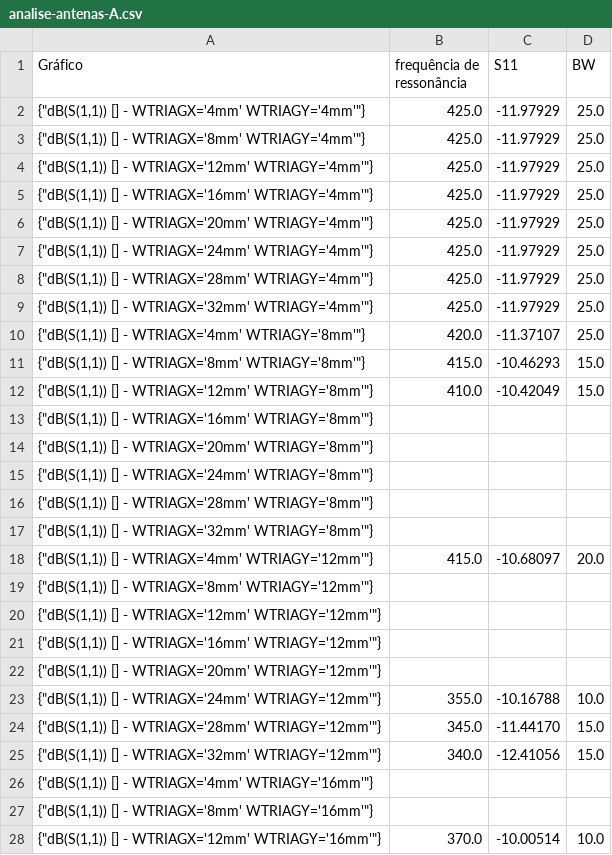
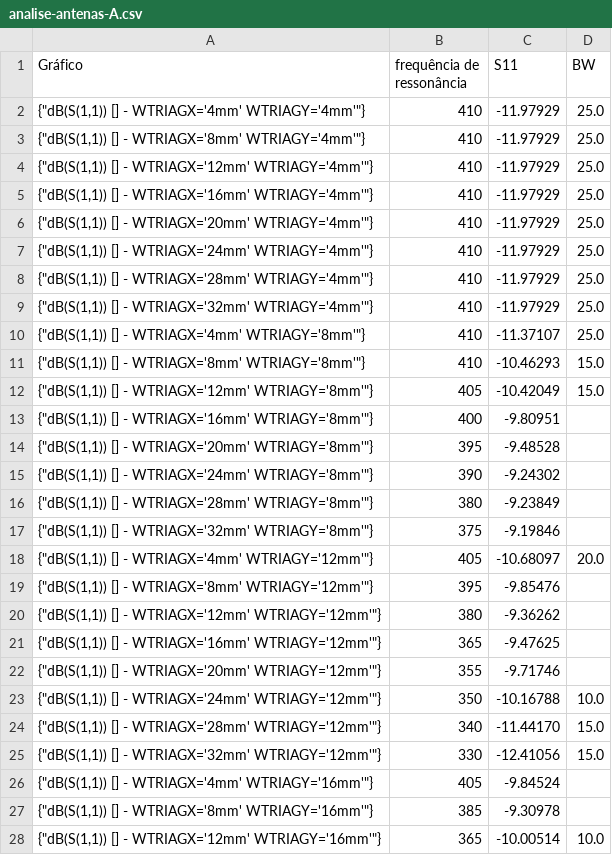
Before and after one commit to KamillyCarvalho/analiseGraficosAntenas, a CSV file: analise-antenas-A.csv, drawn as a sheet; only a part is shown; the diff covers the shown part only.

```diff
--- a/analise-antenas-A.csv
+++ b/analise-antenas-A.csv
@@ -1,28 +1,28 @@
 Gráfico,frequência de ressonância,S11,BW
-"{""dB(S(1,1)) [] - WTRIAGX='4mm' WTRIAGY='4mm'""}",425.0,-11.97929,25.0
-"{""dB(S(1,1)) [] - WTRIAGX='8mm' WTRIAGY='4mm'""}",425.0,-11.97929,25.0
-"{""dB(S(1,1)) [] - WTRIAGX='12mm' WTRIAGY='4mm'""}",425.0,-11.97929,25.0
-"{""dB(S(1,1)) [] - WTRIAGX='16mm' WTRIAGY='4mm'""}",425.0,-11.97929,25.0
-"{""dB(S(1,1)) [] - WTRIAGX='20mm' WTRIAGY='4mm'""}",425.0,-11.97929,25.0
-"{""dB(S(1,1)) [] - WTRIAGX='24mm' WTRIAGY='4mm'""}",425.0,-11.97929,25.0
-"{""dB(S(1,1)) [] - WTRIAGX='28mm' WTRIAGY='4mm'""}",425.0,-11.97929,25.0
-"{""dB(S(1,1)) [] - WTRIAGX='32mm' WTRIAGY='4mm'""}",425.0,-11.97929,25.0
-"{""dB(S(1,1)) [] - WTRIAGX='4mm' WTRIAGY='8mm'""}",420.0,-11.37107,25.0
-"{""dB(S(1,1)) [] - WTRIAGX='8mm' WTRIAGY='8mm'""}",415.0,-10.46293,15.0
-"{""dB(S(1,1)) [] - WTRIAGX='12mm' WTRIAGY='8mm'""}",410.0,-10.42049,15.0
-"{""dB(S(1,1)) [] - WTRIAGX='16mm' WTRIAGY='8mm'""}",,,
-"{""dB(S(1,1)) [] - WTRIAGX='20mm' WTRIAGY='8mm'""}",,,
-"{""dB(S(1,1)) [] - WTRIAGX='24mm' WTRIAGY='8mm'""}",,,
-"{""dB(S(1,1)) [] - WTRIAGX='28mm' WTRIAGY='8mm'""}",,,
-"{""dB(S(1,1)) [] - WTRIAGX='32mm' WTRIAGY='8mm'""}",,,
-"{""dB(S(1,1)) [] - WTRIAGX='4mm' WTRIAGY='12mm'""}",415.0,-10.68097,20.0
-"{""dB(S(1,1)) [] - WTRIAGX='8mm' WTRIAGY='12mm'""}",,,
-"{""dB(S(1,1)) [] - WTRIAGX='12mm' WTRIAGY='12mm'""}",,,
-"{""dB(S(1,1)) [] - WTRIAGX='16mm' WTRIAGY='12mm'""}",,,
-"{""dB(S(1,1)) [] - WTRIAGX='20mm' WTRIAGY='12mm'""}",,,
-"{""dB(S(1,1)) [] - WTRIAGX='24mm' WTRIAGY='12mm'""}",355.0,-10.16788,10.0
-"{""dB(S(1,1)) [] - WTRIAGX='28mm' WTRIAGY='12mm'""}",345.0,-11.44170,15.0
-"{""dB(S(1,1)) [] - WTRIAGX='32mm' WTRIAGY='12mm'""}",340.0,-12.41056,15.0
-"{""dB(S(1,1)) [] - WTRIAGX='4mm' WTRIAGY='16mm'""}",,,
-"{""dB(S(1,1)) [] - WTRIAGX='8mm' WTRIAGY='16mm'""}",,,
-"{""dB(S(1,1)) [] - WTRIAGX='12mm' WTRIAGY='16mm'""}",370.0,-10.00514,10.0
+"{""dB(S(1,1)) [] - WTRIAGX='4mm' WTRIAGY='4mm'""}",410,-11.97929,25.0
+"{""dB(S(1,1)) [] - WTRIAGX='8mm' WTRIAGY='4mm'""}",410,-11.97929,25.0
+"{""dB(S(1,1)) [] - WTRIAGX='12mm' WTRIAGY='4mm'""}",410,-11.97929,25.0
+"{""dB(S(1,1)) [] - WTRIAGX='16mm' WTRIAGY='4mm'""}",410,-11.97929,25.0
+"{""dB(S(1,1)) [] - WTRIAGX='20mm' WTRIAGY='4mm'""}",410,-11.97929,25.0
+"{""dB(S(1,1)) [] - WTRIAGX='24mm' WTRIAGY='4mm'""}",410,-11.97929,25.0
+"{""dB(S(1,1)) [] - WTRIAGX='28mm' WTRIAGY='4mm'""}",410,-11.97929,25.0
+"{""dB(S(1,1)) [] - WTRIAGX='32mm' WTRIAGY='4mm'""}",410,-11.97929,25.0
+"{""dB(S(1,1)) [] - WTRIAGX='4mm' WTRIAGY='8mm'""}",410,-11.37107,25.0
+"{""dB(S(1,1)) [] - WTRIAGX='8mm' WTRIAGY='8mm'""}",410,-10.46293,15.0
+"{""dB(S(1,1)) [] - WTRIAGX='12mm' WTRIAGY='8mm'""}",405,-10.42049,15.0
+"{""dB(S(1,1)) [] - WTRIAGX='16mm' WTRIAGY='8mm'""}",400,-9.80951,
+"{""dB(S(1,1)) [] - WTRIAGX='20mm' WTRIAGY='8mm'""}",395,-9.48528,
+"{""dB(S(1,1)) [] - WTRIAGX='24mm' WTRIAGY='8mm'""}",390,-9.24302,
+"{""dB(S(1,1)) [] - WTRIAGX='28mm' WTRIAGY='8mm'""}",380,-9.23849,
+"{""dB(S(1,1)) [] - WTRIAGX='32mm' WTRIAGY='8mm'""}",375,-9.19846,
+"{""dB(S(1,1)) [] - WTRIAGX='4mm' WTRIAGY='12mm'""}",405,-10.68097,20.0
+"{""dB(S(1,1)) [] - WTRIAGX='8mm' WTRIAGY='12mm'""}",395,-9.85476,
+"{""dB(S(1,1)) [] - WTRIAGX='12mm' WTRIAGY='12mm'""}",380,-9.36262,
+"{""dB(S(1,1)) [] - WTRIAGX='16mm' WTRIAGY='12mm'""}",365,-9.47625,
+"{""dB(S(1,1)) [] - WTRIAGX='20mm' WTRIAGY='12mm'""}",355,-9.71746,
+"{""dB(S(1,1)) [] - WTRIAGX='24mm' WTRIAGY='12mm'""}",350,-10.16788,10.0
+"{""dB(S(1,1)) [] - WTRIAGX='28mm' WTRIAGY='12mm'""}",340,-11.44170,15.0
+"{""dB(S(1,1)) [] - WTRIAGX='32mm' WTRIAGY='12mm'""}",330,-12.41056,15.0
+"{""dB(S(1,1)) [] - WTRIAGX='4mm' WTRIAGY='16mm'""}",405,-9.84524,
+"{""dB(S(1,1)) [] - WTRIAGX='8mm' WTRIAGY='16mm'""}",385,-9.30978,
+"{""dB(S(1,1)) [] - WTRIAGX='12mm' WTRIAGY='16mm'""}",365,-10.00514,10.0
```
Also changed, not shown: 48 edited cells elsewhere in this file, analise-antenas-B.csv, 1 other file.
